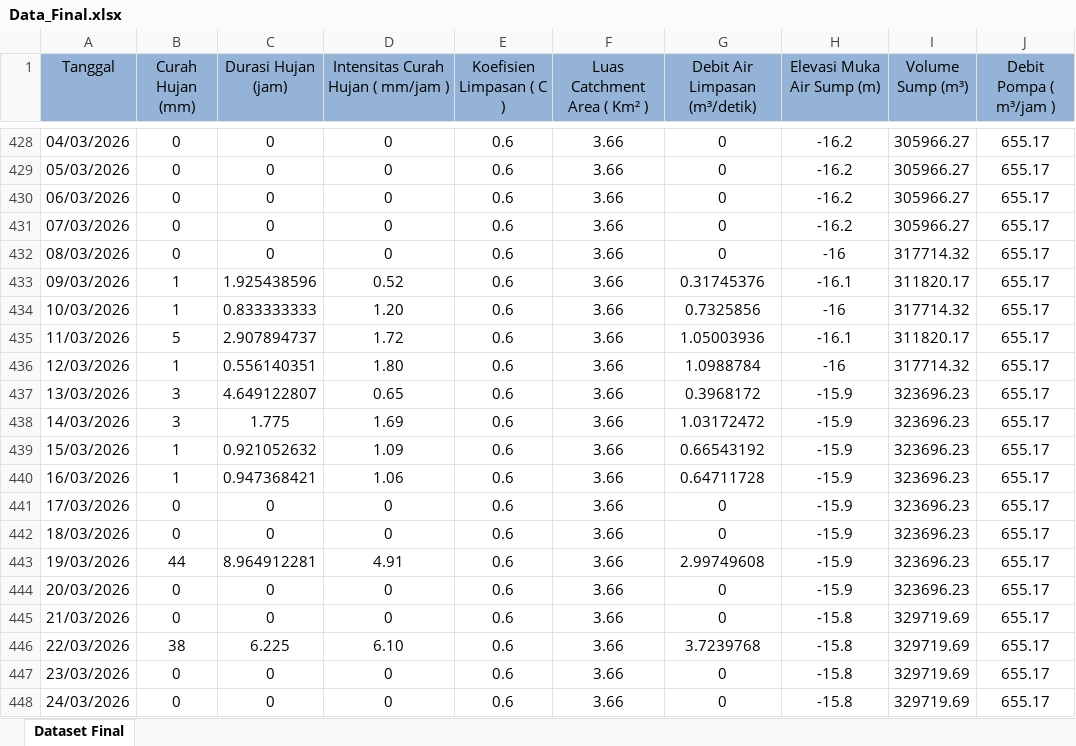
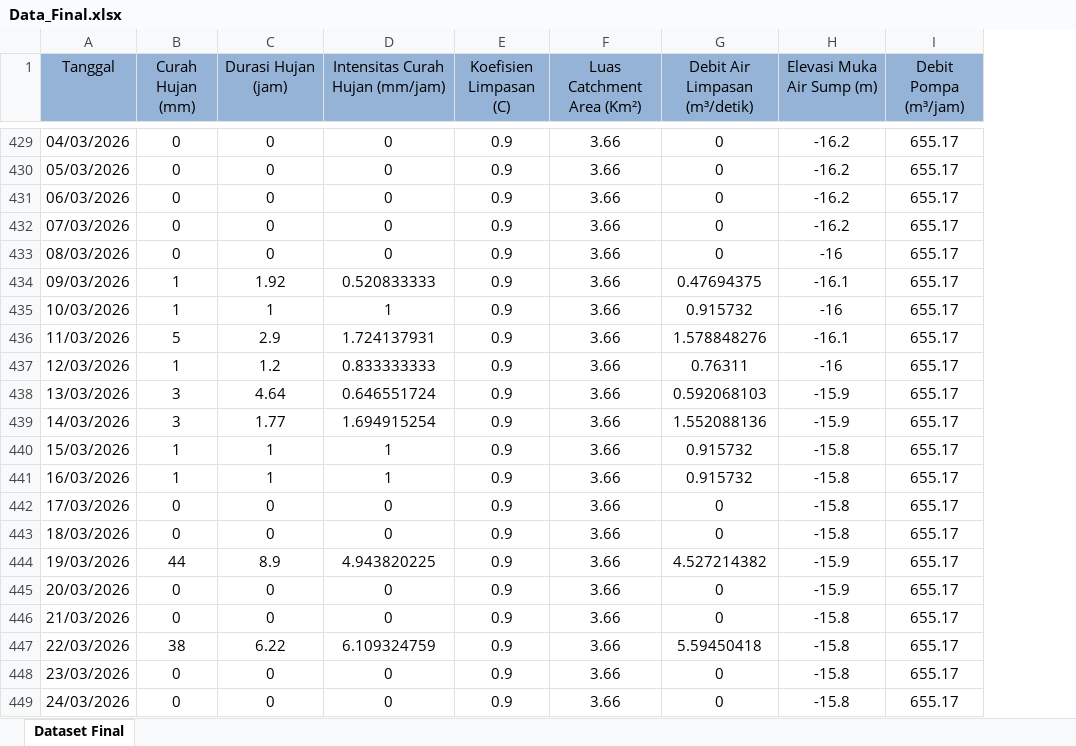
Before and after one commit to agoesco-code/dashboard-elevasi-sump, an Excel workbook: dashboard_sump_web/data/Data_Final.xlsx, sheet Dataset Final, drawn as a sheet; only a part is shown, gaps mark what is left out; values as stored, in another font and other column widths than the file's, no borders; removed rows and columns are numbered as before the commit, all else as after; the diff covers the shown part only; the diff names each change by its address in the sheet, - before the commit and + after, or states it on an @@ line.

Commit message:
Add files via upload

```diff
--- a/dashboard_sump_web/data/Data_Final.xlsx (sheet Dataset Final)
+++ b/dashboard_sump_web/data/Data_Final.xlsx (sheet Dataset Final)
-column E (Koefisien Limpasan ( C )), rows 428-448: all 0.6
+column E (Koefisien Limpasan (C)), rows 429-449: all 0.9
-column I (Volume Sump (m³)), rows 428-448: 305966.27 | 305966.27 | 305966.27 | 305966.27 | 317714.32 | 311820.17 | 317714.32 | 311820.17 | 317714.32 | 323696.23 | 323696.23 | 323696.23 | 323696.23 | 323696.23 | 323696.23 | 323696.23 | 323696.23 | 329719.69 | 329719.69 | 329719.69 | 329719.69
-D1: Intensitas Curah Hujan ( mm/jam )
+D1: Intensitas Curah Hujan (mm/jam)
-F1: Luas Catchment Area ( Km² )
+F1: Luas Catchment Area (Km²)
-I1: Debit Pompa ( m³/jam )
+I1: Debit Pompa (m³/jam)
-C434 (Durasi Hujan (jam)): 1.925438596
+C434 (Durasi Hujan (jam)): 1.92
-D434 (Intensitas Curah Hujan (mm/jam)): 0.52
+D434 (Intensitas Curah Hujan (mm/jam)): 0.520833333
-G434 (Debit Air Limpasan (m³/detik)): 0.31745376
+G434 (Debit Air Limpasan (m³/detik)): 0.47694375
-C435 (Durasi Hujan (jam)): 0.833333333
+C435 (Durasi Hujan (jam)): 1
-D435 (Intensitas Curah Hujan (mm/jam)): 1.20
+D435 (Intensitas Curah Hujan (mm/jam)): 1
-G435 (Debit Air Limpasan (m³/detik)): 0.7325856
+G435 (Debit Air Limpasan (m³/detik)): 0.915732
-C436 (Durasi Hujan (jam)): 2.907894737
+C436 (Durasi Hujan (jam)): 2.9
-D436 (Intensitas Curah Hujan (mm/jam)): 1.72
+D436 (Intensitas Curah Hujan (mm/jam)): 1.724137931
-G436 (Debit Air Limpasan (m³/detik)): 1.05003936
+G436 (Debit Air Limpasan (m³/detik)): 1.578848276
-C437 (Durasi Hujan (jam)): 0.556140351
+C437 (Durasi Hujan (jam)): 1.2
-D437 (Intensitas Curah Hujan (mm/jam)): 1.80
+D437 (Intensitas Curah Hujan (mm/jam)): 0.833333333
-G437 (Debit Air Limpasan (m³/detik)): 1.0988784
+G437 (Debit Air Limpasan (m³/detik)): 0.76311
-C438 (Durasi Hujan (jam)): 4.649122807
+C438 (Durasi Hujan (jam)): 4.64
-D438 (Intensitas Curah Hujan (mm/jam)): 0.65
+D438 (Intensitas Curah Hujan (mm/jam)): 0.646551724
-G438 (Debit Air Limpasan (m³/detik)): 0.3968172
+G438 (Debit Air Limpasan (m³/detik)): 0.592068103
-C439 (Durasi Hujan (jam)): 1.775
+C439 (Durasi Hujan (jam)): 1.77
-D439 (Intensitas Curah Hujan (mm/jam)): 1.69
+D439 (Intensitas Curah Hujan (mm/jam)): 1.694915254
-G439 (Debit Air Limpasan (m³/detik)): 1.03172472
+G439 (Debit Air Limpasan (m³/detik)): 1.552088136
-C440 (Durasi Hujan (jam)): 0.921052632
+C440 (Durasi Hujan (jam)): 1
-D440 (Intensitas Curah Hujan (mm/jam)): 1.09
+D440 (Intensitas Curah Hujan (mm/jam)): 1
-G440 (Debit Air Limpasan (m³/detik)): 0.66543192
+G440 (Debit Air Limpasan (m³/detik)): 0.915732
-H440:H443 (Elevasi Muka Air Sump (m)): -15.9
+H440:H443 (Elevasi Muka Air Sump (m)): -15.8
-C441 (Durasi Hujan (jam)): 0.947368421
+C441 (Durasi Hujan (jam)): 1
-D441 (Intensitas Curah Hujan (mm/jam)): 1.06
+D441 (Intensitas Curah Hujan (mm/jam)): 1
-G441 (Debit Air Limpasan (m³/detik)): 0.64711728
+G441 (Debit Air Limpasan (m³/detik)): 0.915732
-C444 (Durasi Hujan (jam)): 8.964912281
+C444 (Durasi Hujan (jam)): 8.9
-D444 (Intensitas Curah Hujan (mm/jam)): 4.91
+D444 (Intensitas Curah Hujan (mm/jam)): 4.943820225
-G444 (Debit Air Limpasan (m³/detik)): 2.99749608
+G444 (Debit Air Limpasan (m³/detik)): 4.527214382
-C447 (Durasi Hujan (jam)): 6.225
+C447 (Durasi Hujan (jam)): 6.22
-D447 (Intensitas Curah Hujan (mm/jam)): 6.10
+D447 (Intensitas Curah Hujan (mm/jam)): 6.109324759
-G447 (Debit Air Limpasan (m³/detik)): 3.7239768
+G447 (Debit Air Limpasan (m³/detik)): 5.59450418
```
Also changed, not shown: 32 added rows and 947 edited cells elsewhere in this sheet, formulas that keep their value.
